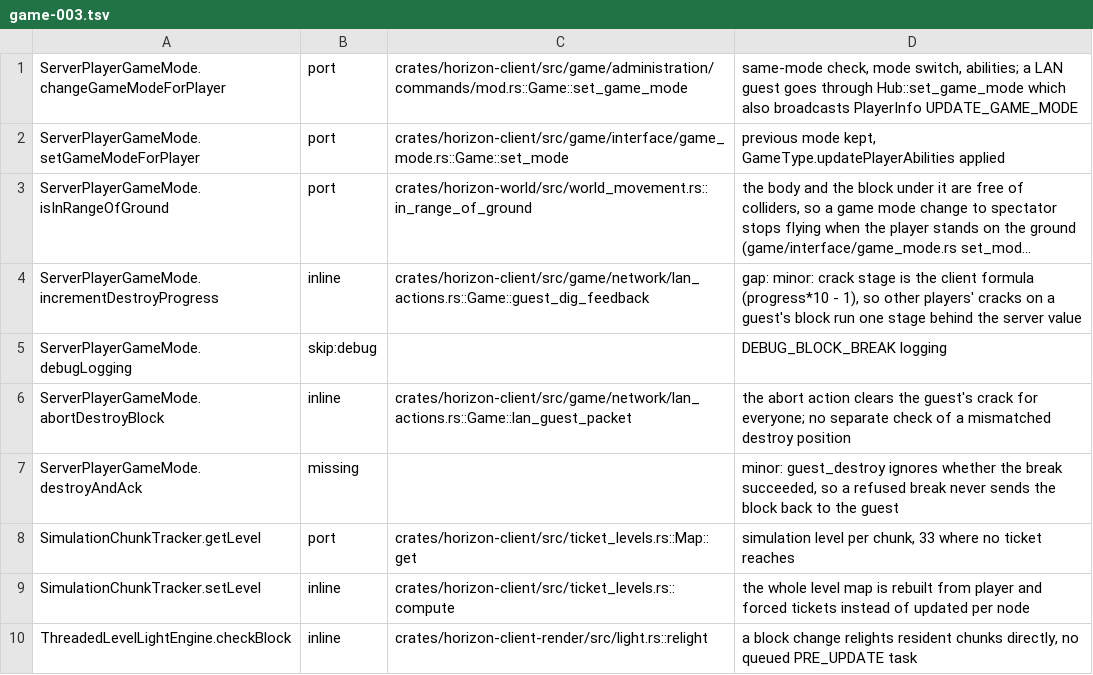
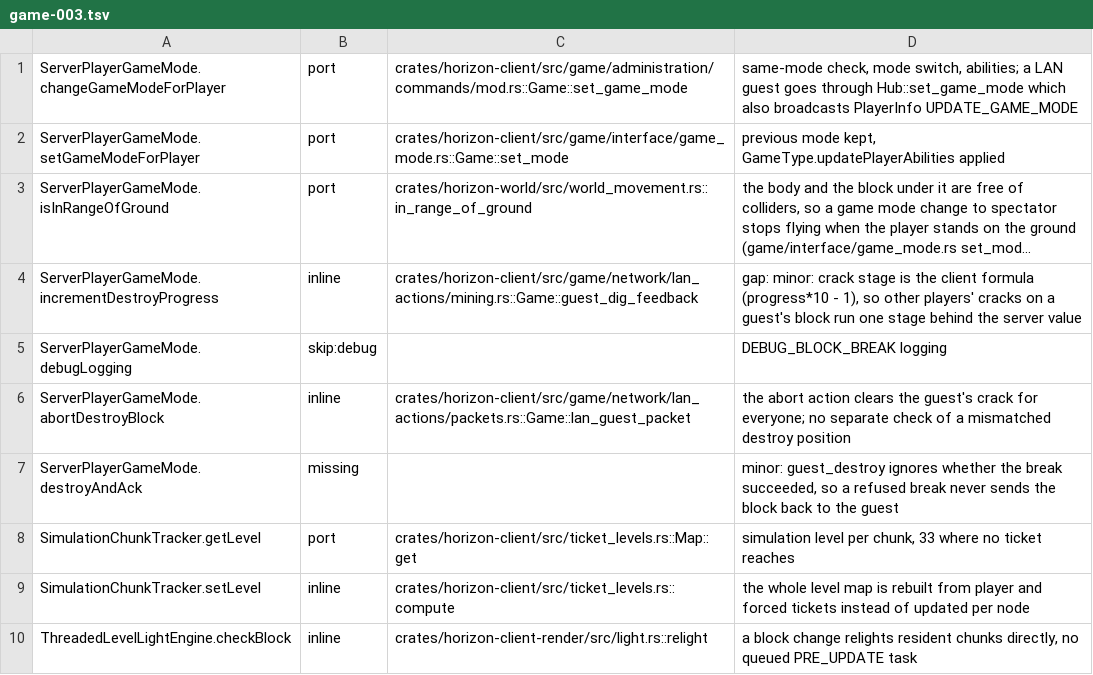
Before and after one commit to AfrobamaYT/horizon, a TSV file: tools/port_map/game-003.tsv, drawn as a sheet; only a part is shown; long unchanged cells end in …; the diff names each change by its address in the sheet, - before the commit and + after, or states it on an @@ line.

```diff
--- a/tools/port_map/game-003.tsv
+++ b/tools/port_map/game-003.tsv
-C4: crates/horizon-client/src/game/network/lan_actions.rs::Game::guest_dig_feedback
+C4: crates/horizon-client/src/game/network/lan_actions/mining.rs::Game::guest_dig_feedback
-C6: crates/horizon-client/src/game/network/lan_actions.rs::Game::lan_guest_packet
+C6: crates/horizon-client/src/game/network/lan_actions/packets.rs::Game::lan_guest_packet
```
Also changed, not shown: tools/port_map/game-002.tsv, tools/port_map/game2-005.tsv, 22 other files.
